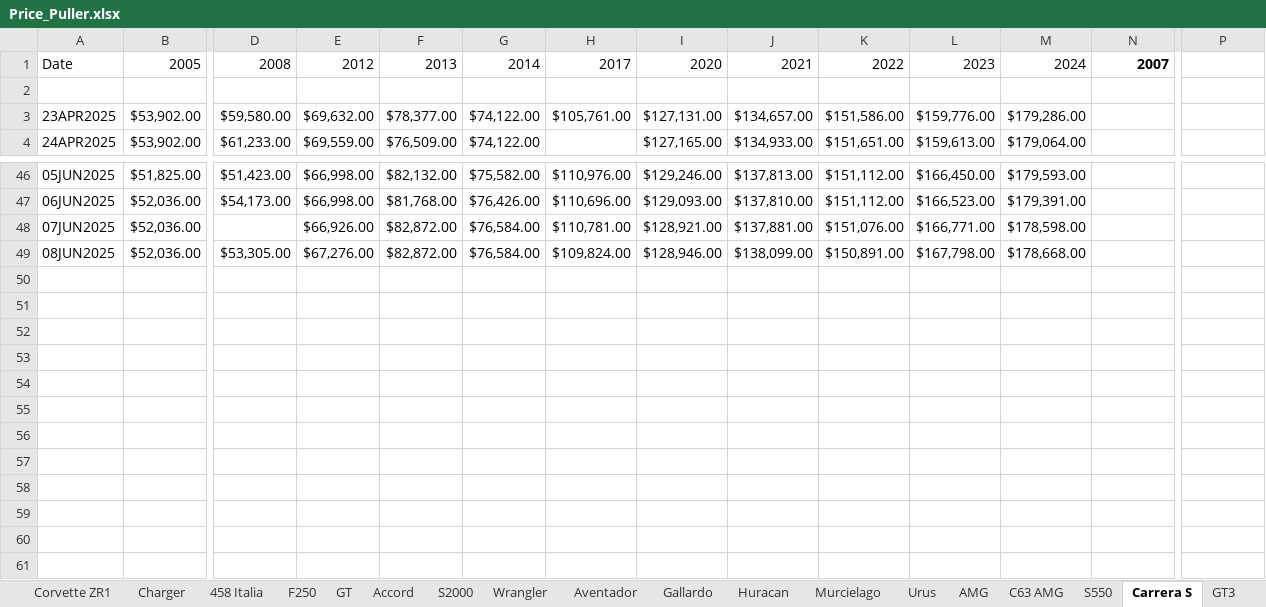
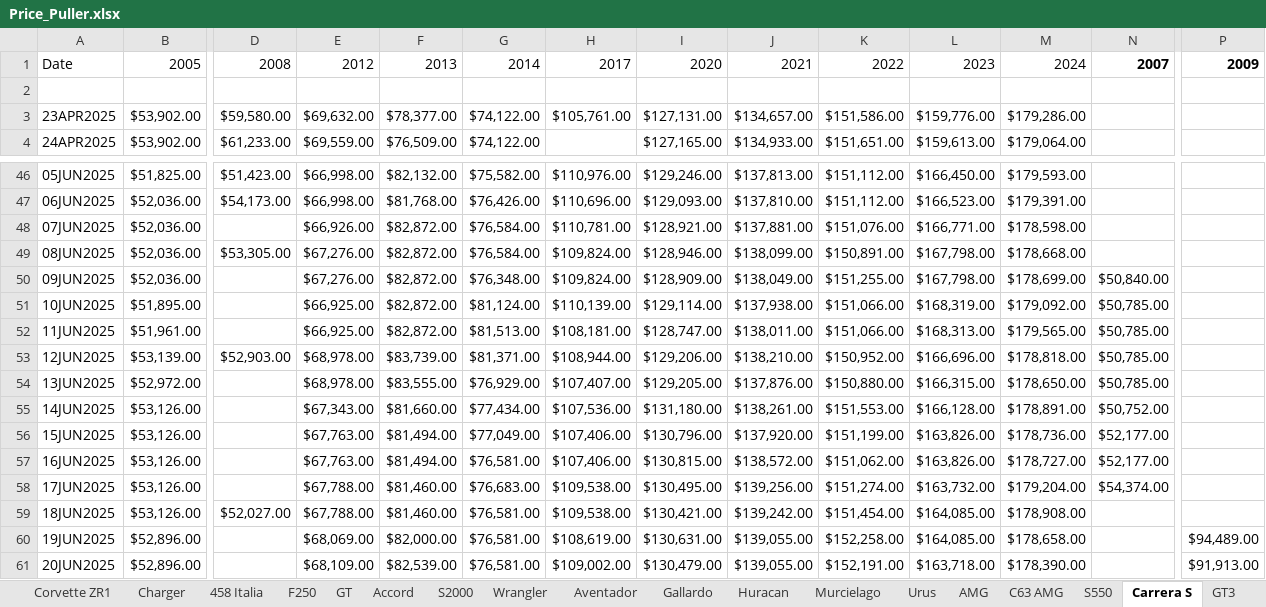
Before and after one commit to CantCommitRiteNow/Price-Puller---Used-Cars, an Excel workbook: Price_Puller.xlsx, sheet Carrera S, drawn as a sheet; only a part is shown, gaps mark what is left out; values as stored, in another font and other column widths than the file's, no borders; conditional formats not drawn; rows hold the shown columns only; the diff names each change by its address in the sheet, - before the commit and + after, or states it on an @@ line.

```diff
--- a/Price_Puller.xlsx (sheet Carrera S)
+++ b/Price_Puller.xlsx (sheet Carrera S)
-P1: (empty)
+P1: 2009
+row 50: 09JUN2025 | $52,036.00 |  | $67,276.00 | $82,872.00 | $76,348.00 | $109,824.00 | $128,909.00 | $138,049.00 | $151,255.00 | $167,798.00 | $178,699.00 | $50,840.00
+row 51: 10JUN2025 | $51,895.00 |  | $66,925.00 | $82,872.00 | $81,124.00 | $110,139.00 | $129,114.00 | $137,938.00 | $151,066.00 | $168,319.00 | $179,092.00 | $50,785.00
+row 52: 11JUN2025 | $51,961.00 |  | $66,925.00 | $82,872.00 | $81,513.00 | $108,181.00 | $128,747.00 | $138,011.00 | $151,066.00 | $168,313.00 | $179,565.00 | $50,785.00
+row 53: 12JUN2025 | $53,139.00 | $52,903.00 | $68,978.00 | $83,739.00 | $81,371.00 | $108,944.00 | $129,206.00 | $138,210.00 | $150,952.00 | $166,696.00 | $178,818.00 | $50,785.00
+row 54: 13JUN2025 | $52,972.00 |  | $68,978.00 | $83,555.00 | $76,929.00 | $107,407.00 | $129,205.00 | $137,876.00 | $150,880.00 | $166,315.00 | $178,650.00 | $50,785.00
+row 55: 14JUN2025 | $53,126.00 |  | $67,343.00 | $81,660.00 | $77,434.00 | $107,536.00 | $131,180.00 | $138,261.00 | $151,553.00 | $166,128.00 | $178,891.00 | $50,752.00
+row 56: 15JUN2025 | $53,126.00 |  | $67,763.00 | $81,494.00 | $77,049.00 | $107,406.00 | $130,796.00 | $137,920.00 | $151,199.00 | $163,826.00 | $178,736.00 | $52,177.00
+row 57: 16JUN2025 | $53,126.00 |  | $67,763.00 | $81,494.00 | $76,581.00 | $107,406.00 | $130,815.00 | $138,572.00 | $151,062.00 | $163,826.00 | $178,727.00 | $52,177.00
+row 58: 17JUN2025 | $53,126.00 |  | $67,788.00 | $81,460.00 | $76,683.00 | $109,538.00 | $130,495.00 | $139,256.00 | $151,274.00 | $163,732.00 | $179,204.00 | $54,374.00
+row 59: 18JUN2025 | $53,126.00 | $52,027.00 | $67,788.00 | $81,460.00 | $76,581.00 | $109,538.00 | $130,421.00 | $139,242.00 | $151,454.00 | $164,085.00 | $178,908.00
+row 60: 19JUN2025 | $52,896.00 |  | $68,069.00 | $82,000.00 | $76,581.00 | $108,619.00 | $130,631.00 | $139,055.00 | $152,258.00 | $164,085.00 | $178,658.00 |  | $94,489.00
+row 61: 20JUN2025 | $52,896.00 |  | $68,109.00 | $82,539.00 | $76,581.00 | $109,002.00 | $130,479.00 | $139,055.00 | $152,191.00 | $163,718.00 | $178,390.00 |  | $91,913.00
```
Also changed, not shown: sheet Cayenne, sheet Corvette Z06, sheet M3, sheet G Wagon, sheet SQ5, sheet Wrangler, 37 more sheets, 2 other files.
